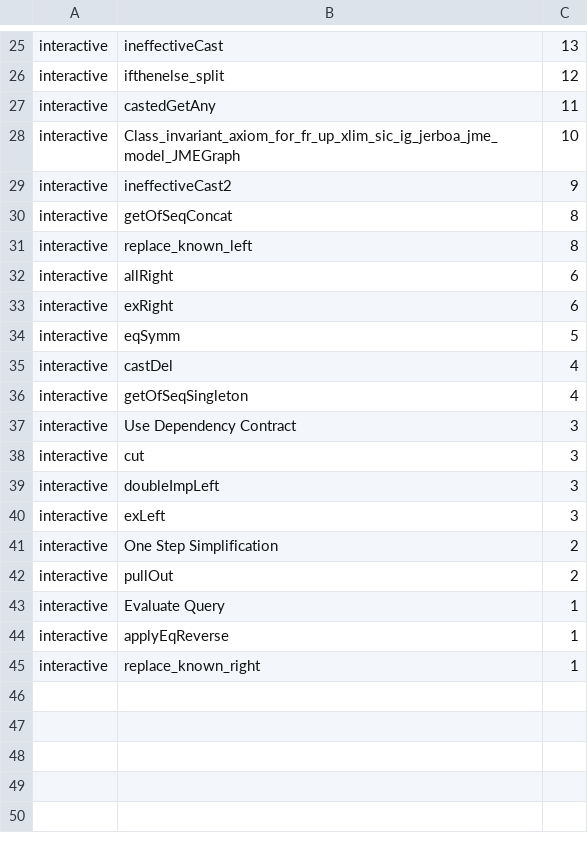
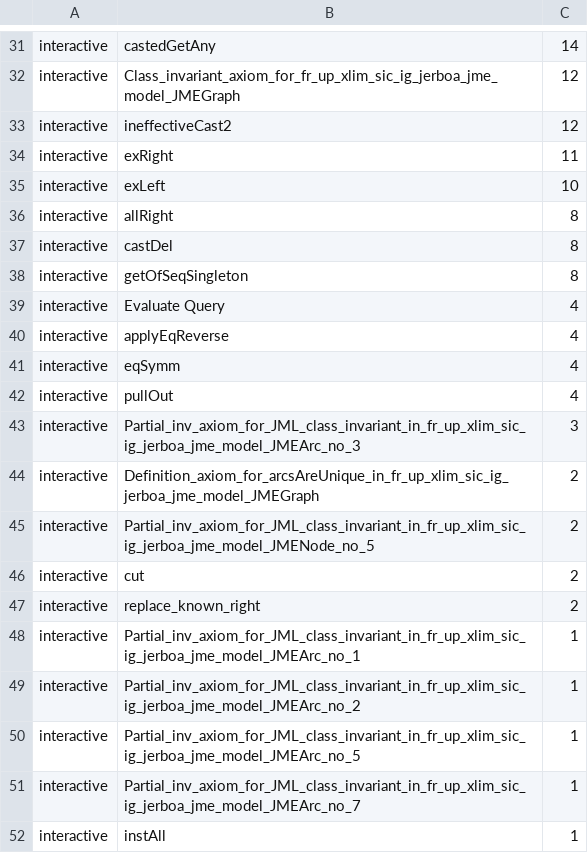
Before and after one commit to FliegendeWurst/Jerboa-KeY-case-study, a CSV file: JMEGraph_getIncidentArcsFromNode.csv, drawn as a sheet; only a part is shown, gaps mark what is left out; removed rows and columns are numbered as before the commit, all else as after; the diff covers the shown part only; the diff names each change by its address in the sheet, - before the commit and + after, or states it on an @@ line.

Commit message:
JMEGraph: update getIncidentArcsFromNode to not have duplicates

```diff
--- a/JMEGraph_getIncidentArcsFromNode.csv
+++ b/JMEGraph_getIncidentArcsFromNode.csv
-B31: ineffectiveCast
+B31: castedGetAny
-C31: 13
+C31: 14
+row 32: interactive | Class_invariant_axiom_for_fr_up_xlim_sic_ig_jerboa_jme_model_JMEGraph | 12
-B33: ifthenelse_split
+B33: ineffectiveCast2
-B34: castedGetAny
+B34: exRight
-B35: Class_invariant_axiom_for_fr_up_xlim_sic_ig_jerboa_jme_model_JMEGraph
+B35: exLeft
-B36: ineffectiveCast2
+B36: allRight
-C36: 9
+C36: 8
-B37: getOfSeqConcat
+B37: castDel
-B38: replace_known_left
+B38: getOfSeqSingleton
-B39: allRight
+B39: Evaluate Query
-C39: 6
+C39: 4
-row 33: interactive | exRight | 6
-row 34: interactive | eqSymm | 5
-B40: castDel
+B40: applyEqReverse
-B41: getOfSeqSingleton
+B41: eqSymm
-row 37: interactive | Use Dependency Contract | 3
-B42: cut
+B42: pullOut
-C42: 3
+C42: 4
-B43: doubleImpLeft
+B43: Partial_inv_axiom_for_JML_class_invariant_in_fr_up_xlim_sic_ig_jerboa_jme_model_JMEArc_no_3
-B44: exLeft
+B44: Definition_axiom_for_arcsAreUnique_in_fr_up_xlim_sic_ig_jerboa_jme_model_JMEGraph
-C44: 3
+C44: 2
-B45: One Step Simplification
+B45: Partial_inv_axiom_for_JML_class_invariant_in_fr_up_xlim_sic_ig_jerboa_jme_model_JMENode_no_5
-B46: pullOut
+B46: cut
+row 47: interactive | replace_known_right | 2
-B48: Evaluate Query
+B48: Partial_inv_axiom_for_JML_class_invariant_in_fr_up_xlim_sic_ig_jerboa_jme_model_JMEArc_no_1
-B49: applyEqReverse
+B49: Partial_inv_axiom_for_JML_class_invariant_in_fr_up_xlim_sic_ig_jerboa_jme_model_JMEArc_no_2
-B50: replace_known_right
+B50: Partial_inv_axiom_for_JML_class_invariant_in_fr_up_xlim_sic_ig_jerboa_jme_model_JMEArc_no_5
+row 51: interactive | Partial_inv_axiom_for_JML_class_invariant_in_fr_up_xlim_sic_ig_jerboa_jme_model_JMEArc_no_7 | 1
+row 52: interactive | instAll | 1
```
Also changed, not shown: 6 added rows and 17 edited cells elsewhere in this file, 3 other files.
